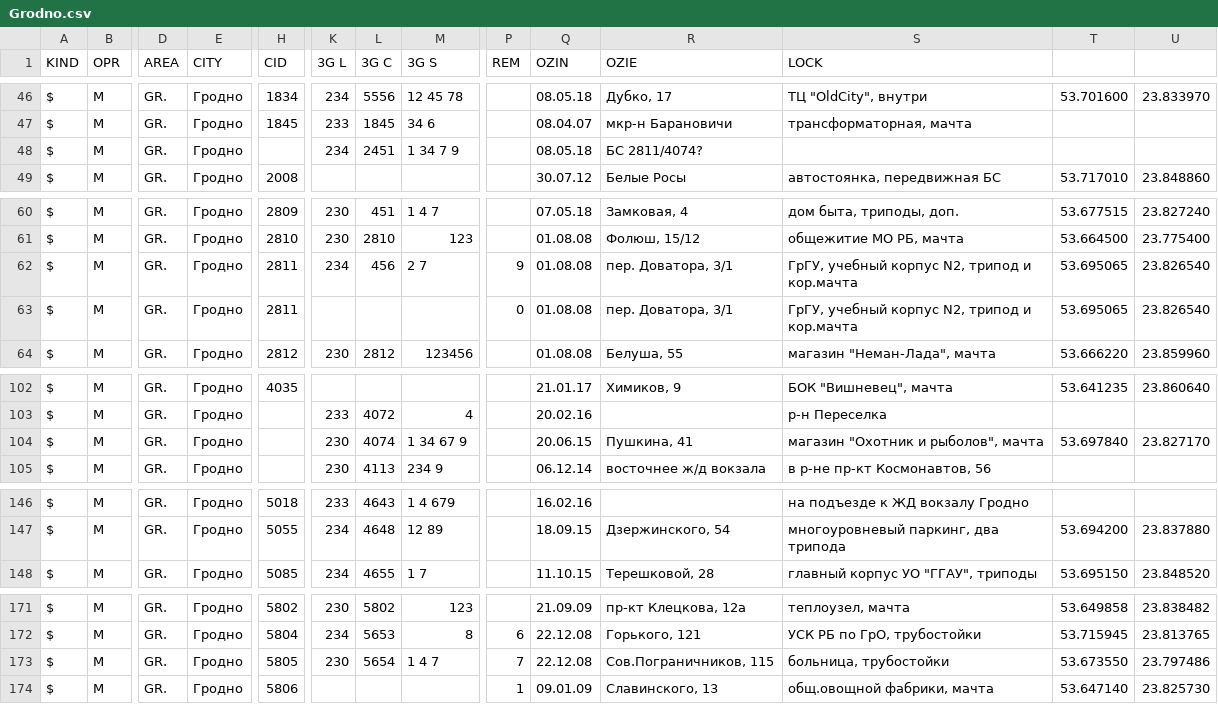
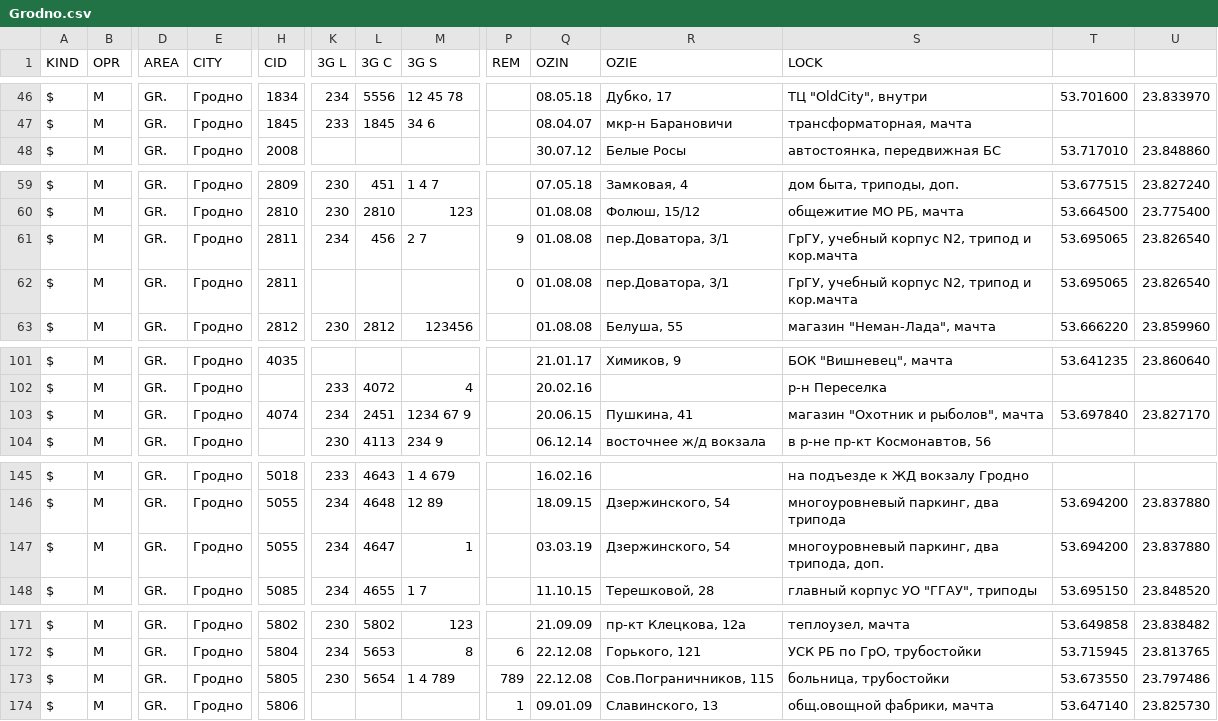
Before and after one commit to BelCellTracker/csv, a CSV file: MTS/Grodno.csv, drawn as a sheet; only a part is shown, gaps mark what is left out; removed rows and columns are numbered as before the commit, all else as after; rows hold the shown columns only; the diff covers the shown part only; the diff names each change by its address in the sheet, - before the commit and + after, or states it on an @@ line.

Commit message:
1 files | M  MTS/Grodno.csv

```diff
--- a/MTS/Grodno.csv
+++ b/MTS/Grodno.csv
-row 48: $ | M | GR. | Гродно |  | 234 | 2451 | 1 34 7 9 |  | 08.05.18 | БС 2811/4074?
-R61:R62 (OZIE): пер. Доватора, 3/1
+R61:R62 (OZIE): пер.Доватора, 3/1
-H103 (CID): (empty)
+H103 (CID): 4074
-K103 (3G L): 230
+K103 (3G L): 234
-L103 (3G C): 4074
+L103 (3G C): 2451
-M103 (3G S): 1 34 67 9
+M103 (3G S): 1234 67 9
+row 147: $ | M | GR. | Гродно | 5055 | 234 | 4647 | 1 |  | 03.03.19 | Дзержинского, 54 | многоуровневый паркинг, два трипода, доп. | 53.694200 | 23.837880
-M173 (3G S): 1 4 7
+M173 (3G S): 1 4 789
-P173 (REM): 7
+P173 (REM): 789
```
Also changed, not shown: 1 edited cell elsewhere in this file.
